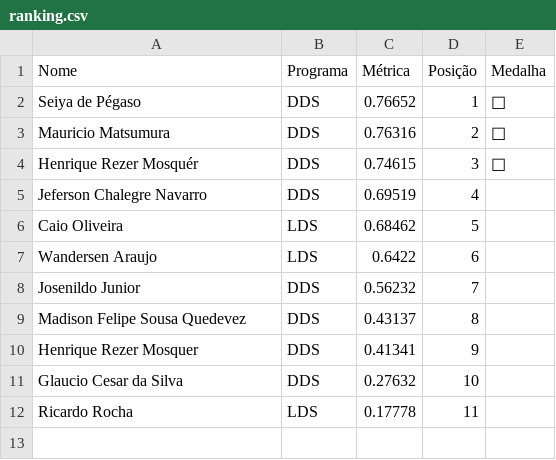
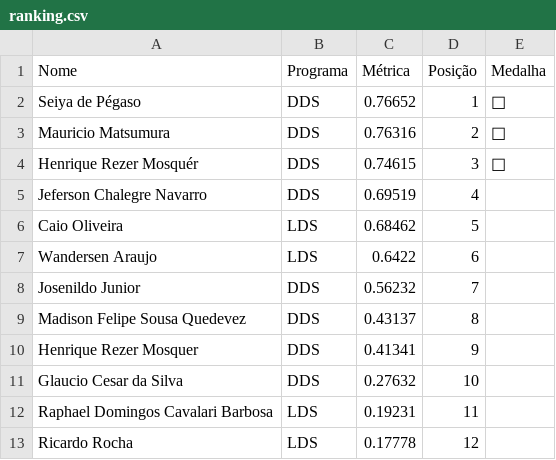
Before and after one commit to gitflai/ranking, a CSV file: ranking.csv, drawn as a sheet.

```diff
--- a/ranking.csv
+++ b/ranking.csv
@@ -11,2 +11,3 @@ Henrique Rezer Mosquer,DDS,0.41341,9,
 Glaucio Cesar da Silva,DDS,0.27632,10,
-Ricardo Rocha,LDS,0.17778,11,
+Raphael Domingos Cavalari Barbosa,LDS,0.19231,11,
+Ricardo Rocha,LDS,0.17778,12,
```
Also changed, not shown: submissoes.csv.
